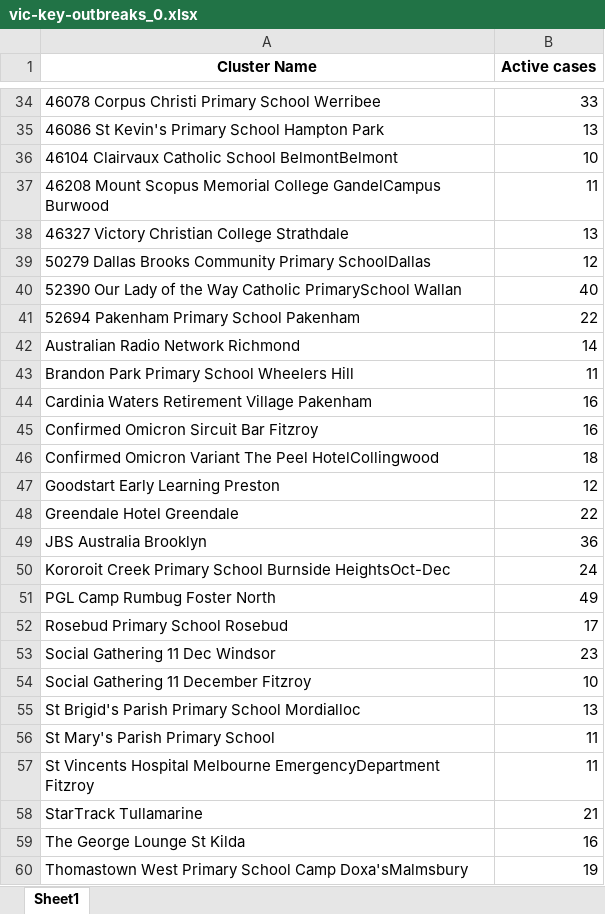
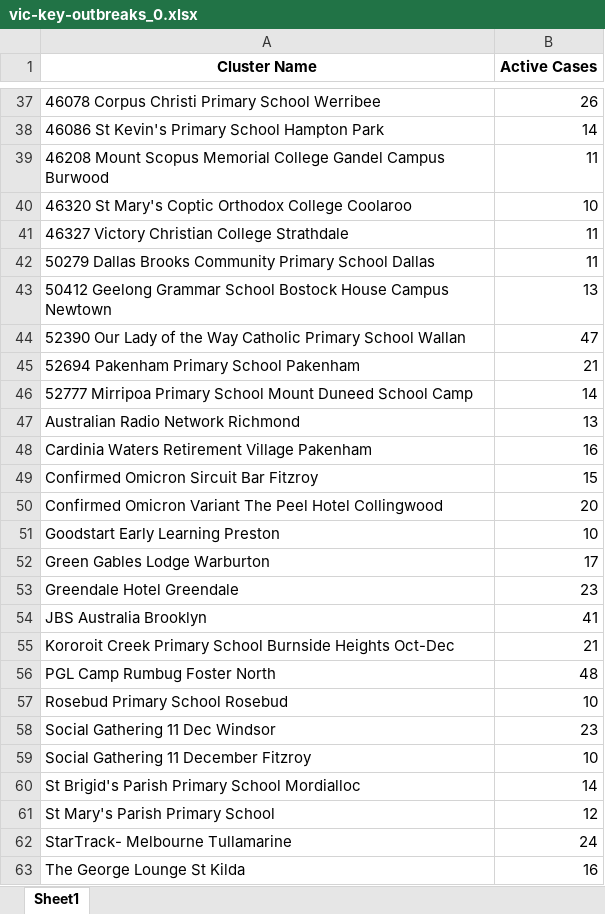
Before and after one commit to Mike-Honey/covid-19-outbreak-paths, an Excel workbook: vic-key-outbreaks_0.xlsx, sheet Sheet1, drawn as a sheet; only a part is shown, gaps mark what is left out; values as stored, in another font and other column widths than the file's, no borders; removed rows and columns are numbered as before the commit, all else as after; the diff covers the shown part only; the diff names each change by its address in the sheet, - before the commit and + after, or states it on an @@ line.

```diff
--- a/vic-key-outbreaks_0.xlsx (sheet Sheet1)
+++ b/vic-key-outbreaks_0.xlsx (sheet Sheet1)
-B1: Active cases
+B1: Active Cases
-B37 (Active Cases): 33
+B37 (Active Cases): 26
-B38 (Active Cases): 13
+B38 (Active Cases): 14
-row 36: 46104 Clairvaux Catholic School BelmontBelmont | 10
-A39 (Cluster Name): …Memorial College GandelCampus Burwood
+A39 (Cluster Name): …Memorial College Gandel Campus Burwood
+row 40: 46320 St Mary's Coptic Orthodox College Coolaroo | 10
-B41 (Active Cases): 13
+B41 (Active Cases): 11
-row 39: 50279 Dallas Brooks Community Primary SchoolDallas | 12
-row 40: 52390 Our Lady of the Way Catholic PrimarySchool Wallan | 40
+row 42: 50279 Dallas Brooks Community Primary School Dallas | 11
+row 43: 50412 Geelong Grammar School Bostock House Campus Newtown | 13
+row 44: 52390 Our Lady of the Way Catholic Primary School Wallan | 47
-B45 (Active Cases): 22
+B45 (Active Cases): 21
+row 46: 52777 Mirripoa Primary School Mount Duneed School Camp | 14
-B47 (Active Cases): 14
+B47 (Active Cases): 13
-row 43: Brandon Park Primary School Wheelers Hill | 11
-B49 (Active Cases): 16
+B49 (Active Cases): 15
-row 46: Confirmed Omicron Variant The Peel HotelCollingwood | 18
+row 50: Confirmed Omicron Variant The Peel Hotel Collingwood | 20
-B51 (Active Cases): 12
+B51 (Active Cases): 10
+row 52: Green Gables Lodge Warburton | 17
-B53 (Active Cases): 22
+B53 (Active Cases): 23
-B54 (Active Cases): 36
+B54 (Active Cases): 41
-row 50: Kororoit Creek Primary School Burnside HeightsOct-Dec | 24
+row 55: Kororoit Creek Primary School Burnside Heights Oct-Dec | 21
-B56 (Active Cases): 49
+B56 (Active Cases): 48
-B57 (Active Cases): 17
+B57 (Active Cases): 10
-B60 (Active Cases): 13
+B60 (Active Cases): 14
-B61 (Active Cases): 11
+B61 (Active Cases): 12
-row 57: St Vincents Hospital Melbourne EmergencyDepartment Fitzroy | 11
-row 58: StarTrack Tullamarine | 21
+row 62: StarTrack- Melbourne Tullamarine | 24
-row 60: Thomastown West Primary School Camp Doxa'sMalmsbury | 19
```
Also changed, not shown: 7 added rows, 3 removed rows and 20 edited cells elsewhere in this sheet, vic-key-outbreaks_archive.xlsx.
